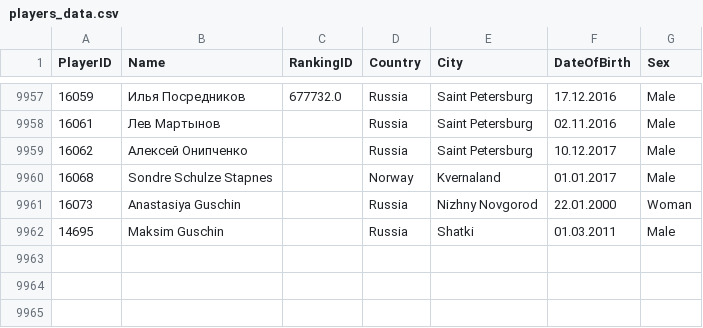
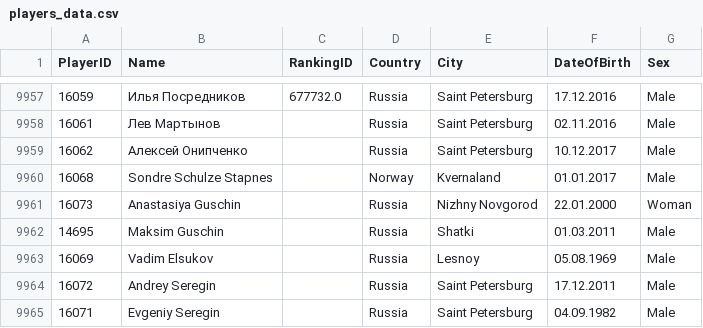
Before and after one commit to amundfylling/Scorpion-Scraper-2.0, a CSV file: data/players_data.csv, drawn as a sheet; only a part is shown, gaps mark what is left out; the diff names each change by its address in the sheet, - before the commit and + after, or states it on an @@ line.

```diff
--- a/data/players_data.csv
+++ b/data/players_data.csv
+row 9963: 16069 | Vadim Elsukov |  | Russia | Lesnoy | 05.08.1969 | Male
+row 9964: 16072 | Andrey Seregin |  | Russia | Saint Petersburg | 17.12.2011 | Male
+row 9965: 16071 | Evgeniy Seregin |  | Russia | Saint Petersburg | 04.09.1982 | Male
```
Also changed, not shown: data/tournament_data.csv, 1 other file.
